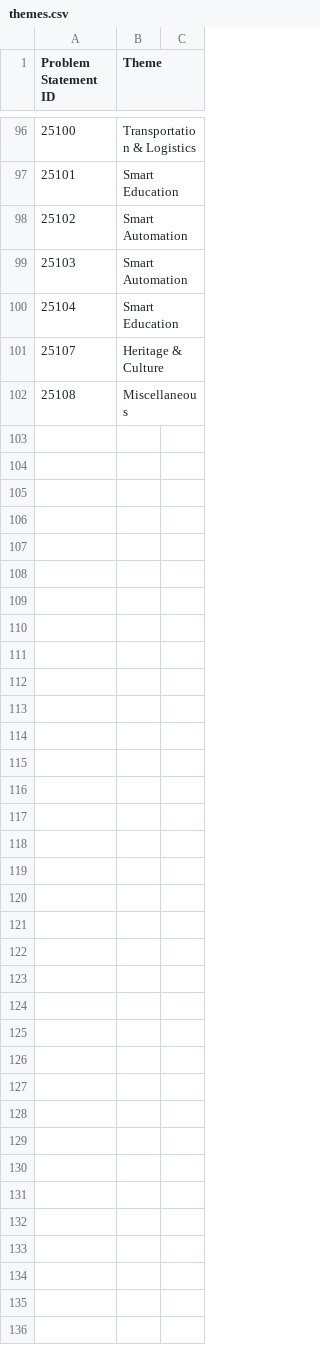
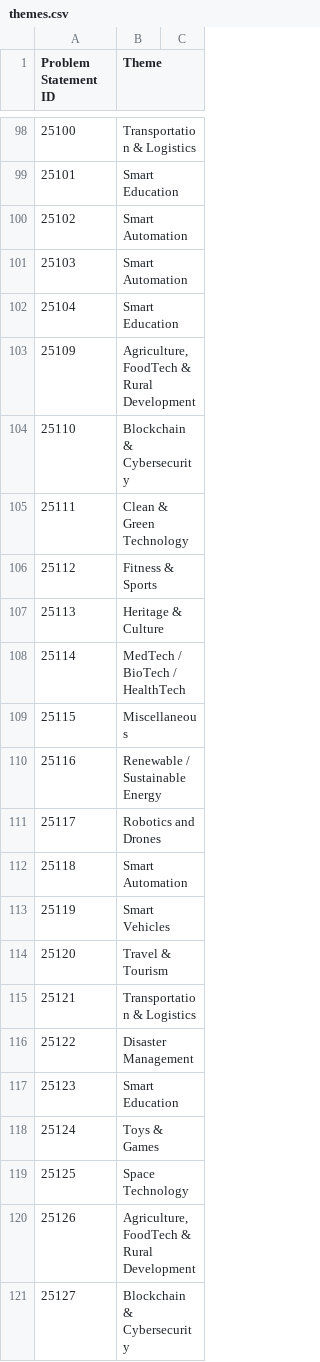
Before and after one commit to mito-1315/panel-splitter, a CSV file: themes.csv, drawn as a sheet; only a part is shown, gaps mark what is left out; addresses are those after the commit; the diff covers the shown part only; the diff names each change by its address in the sheet, - before the commit and + after, or states it on an @@ line.

```diff
--- a/themes.csv
+++ b/themes.csv
+row 103: 25109 | Agriculture, FoodTech & Rural Development
+row 104: 25110 | Blockchain & Cybersecurity
+row 105: 25111 | Clean & Green Technology
+row 106: 25112 | Fitness & Sports
@@ column A (Problem Statement ID) renumbered between rows 107 and 109 @@
+row 108: 25114 | MedTech / BioTech / HealthTech
+row 110: 25116 | Renewable / Sustainable Energy
+row 111: 25117 | Robotics and Drones
+row 112: 25118 | Smart Automation
+row 113: 25119 | Smart Vehicles
+row 114: 25120 | Travel & Tourism
+row 115: 25121 | Transportation & Logistics
+row 116: 25122 | Disaster Management
+row 117: 25123 | Smart Education
+row 118: 25124 | Toys & Games
+row 119: 25125 | Space Technology
+row 120: 25126 | Agriculture, FoodTech & Rural Development
+row 121: 25127 | Blockchain & Cybersecurity
```
Also changed, not shown: 32 added rows and 15 removed rows elsewhere in this file, themes.master.csv, themes.sorted.csv, 14 other files.
